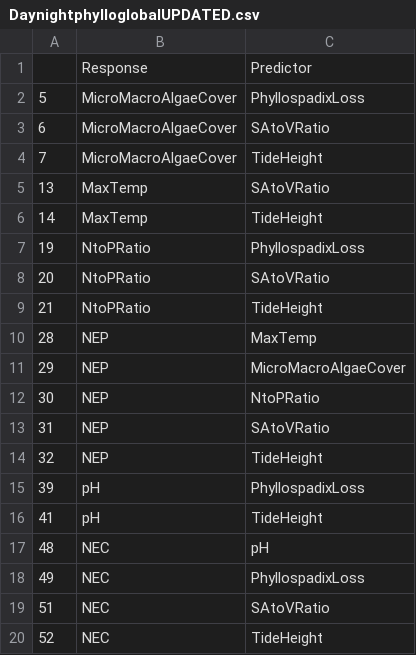
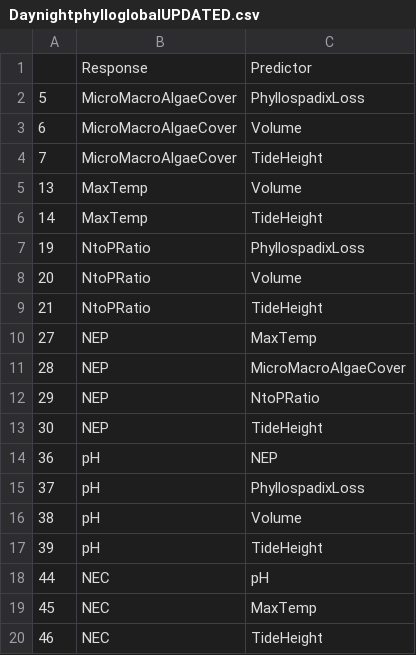
Before and after one commit to jenniferfields/EcoFunORTidepools, a CSV file: Output/DaynightphylloglobalUPDATED.csv, drawn as a sheet.

```diff
--- a/Output/DaynightphylloglobalUPDATED.csv
+++ b/Output/DaynightphylloglobalUPDATED.csv
@@ -2,19 +2,19 @@
 "5","MicroMacroAlgaeCover","PhyllospadixLoss"
-"6","MicroMacroAlgaeCover","SAtoVRatio"
+"6","MicroMacroAlgaeCover","Volume"
 "7","MicroMacroAlgaeCover","TideHeight"
-"13","MaxTemp","SAtoVRatio"
+"13","MaxTemp","Volume"
 "14","MaxTemp","TideHeight"
 "19","NtoPRatio","PhyllospadixLoss"
-"20","NtoPRatio","SAtoVRatio"
+"20","NtoPRatio","Volume"
 "21","NtoPRatio","TideHeight"
-"28","NEP","MaxTemp"
-"29","NEP","MicroMacroAlgaeCover"
-"30","NEP","NtoPRatio"
-"31","NEP","SAtoVRatio"
-"32","NEP","TideHeight"
-"39","pH","PhyllospadixLoss"
-"41","pH","TideHeight"
-"48","NEC","pH"
-"49","NEC","PhyllospadixLoss"
-"51","NEC","SAtoVRatio"
-"52","NEC","TideHeight"
+"27","NEP","MaxTemp"
+"28","NEP","MicroMacroAlgaeCover"
+"29","NEP","NtoPRatio"
+"30","NEP","TideHeight"
+"36","pH","NEP"
+"37","pH","PhyllospadixLoss"
+"38","pH","Volume"
+"39","pH","TideHeight"
+"44","NEC","pH"
+"45","NEC","MaxTemp"
+"46","NEC","TideHeight"
```
Also changed, not shown: Output/Daynightmytilusglobalupdated.csv, Output/mytilusDNcoeffupdated.csv, 25 other files.
